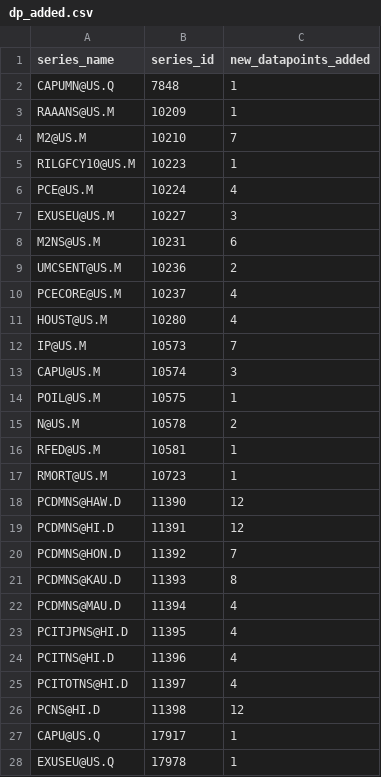
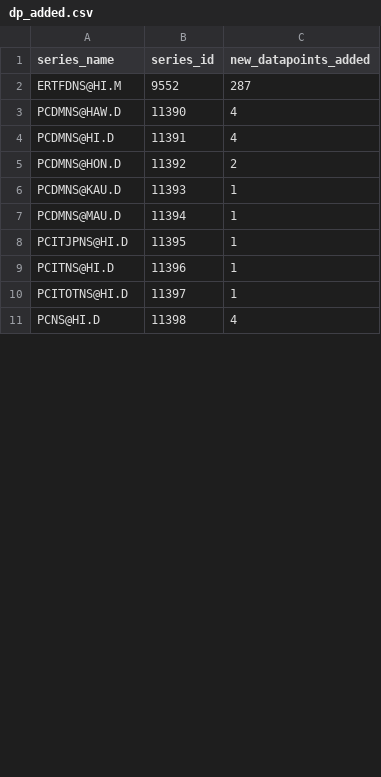
Before and after one commit to bentut/udaman, a CSV file: public/dp_added.csv, drawn as a sheet; only a part is shown; the diff covers the shown part only.

```diff
--- a/public/dp_added.csv
+++ b/public/dp_added.csv
@@ -1,28 +1,11 @@
 series_name,series_id,new_datapoints_added
-CAPUMN@US.Q,7848,1
-RAAANS@US.M,10209,1
-M2@US.M,10210,7
-RILGFCY10@US.M,10223,1
-PCE@US.M,10224,4
-EXUSEU@US.M,10227,3
-M2NS@US.M,10231,6
-UMCSENT@US.M,10236,2
-PCECORE@US.M,10237,4
-HOUST@US.M,10280,4
-IP@US.M,10573,7
-CAPU@US.M,10574,3
-POIL@US.M,10575,1
-N@US.M,10578,2
-RFED@US.M,10581,1
-RMORT@US.M,10723,1
-PCDMNS@HAW.D,11390,12
-PCDMNS@HI.D,11391,12
-PCDMNS@HON.D,11392,7
-PCDMNS@KAU.D,11393,8
-PCDMNS@MAU.D,11394,4
-PCITJPNS@HI.D,11395,4
-PCITNS@HI.D,11396,4
-PCITOTNS@HI.D,11397,4
-PCNS@HI.D,11398,12
-CAPU@US.Q,17917,1
-EXUSEU@US.Q,17978,1
+ERTFDNS@HI.M,9552,287
+PCDMNS@HAW.D,11390,4
+PCDMNS@HI.D,11391,4
+PCDMNS@HON.D,11392,2
+PCDMNS@KAU.D,11393,1
+PCDMNS@MAU.D,11394,1
+PCITJPNS@HI.D,11395,1
+PCITNS@HI.D,11396,1
+PCITOTNS@HI.D,11397,1
+PCNS@HI.D,11398,4
```
Also changed, not shown: 1 added row and 8 removed rows elsewhere in this file, public/download_results.csv, public/rake_time.csv, 11 other files.
